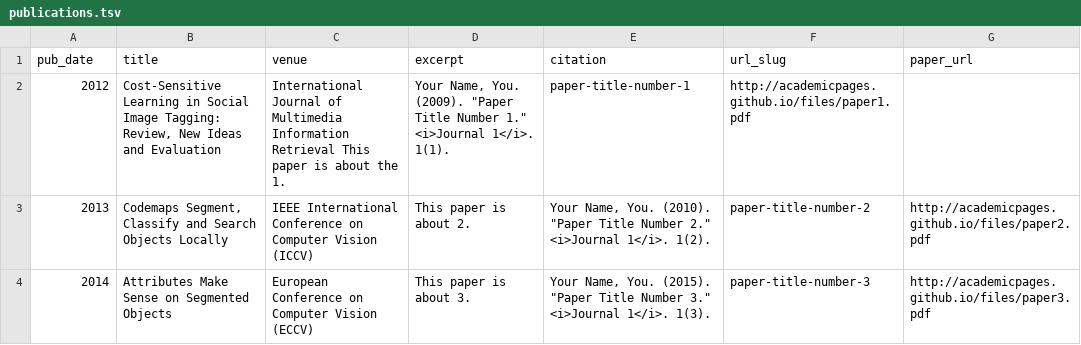
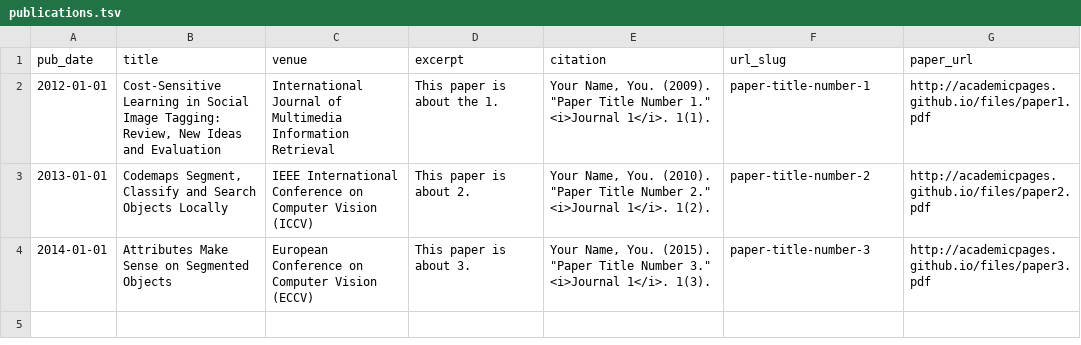
Before and after one commit to zhenyangli/zhenyangli.github.io, a TSV file: markdown_generator/publications.tsv, drawn as a sheet.

Commit message:
modi publications

```diff
--- a/markdown_generator/publications.tsv
+++ b/markdown_generator/publications.tsv
@@ -1,4 +1,4 @@
 pub_date	title	venue	excerpt	citation	url_slug	paper_url
-2012	Cost-Sensitive Learning in Social Image Tagging: Review, New Ideas and Evaluation	International Journal of Multimedia Information Retrieval This paper is about the 1.	Your Name, You. (2009). "Paper Title Number 1." <i>Journal 1</i>. 1(1).	paper-title-number-1	http://academicpages.github.io/files/paper1.pdf
-2013	Codemaps Segment, Classify and Search Objects Locally	IEEE International Conference on Computer Vision (ICCV)	This paper is about 2.	Your Name, You. (2010). "Paper Title Number 2." <i>Journal 1</i>. 1(2).	paper-title-number-2	http://academicpages.github.io/files/paper2.pdf
-2014	Attributes Make Sense on Segmented Objects	European Conference on Computer Vision (ECCV)	This paper is about 3.	Your Name, You. (2015). "Paper Title Number 3." <i>Journal 1</i>. 1(3).	paper-title-number-3	http://academicpages.github.io/files/paper3.pdf
+2012-01-01	Cost-Sensitive Learning in Social Image Tagging: Review, New Ideas and Evaluation	International Journal of Multimedia Information Retrieval	This paper is about the 1.	Your Name, You. (2009). "Paper Title Number 1." <i>Journal 1</i>. 1(1).	paper-title-number-1	http://academicpages.github.io/files/paper1.pdf
+2013-01-01	Codemaps Segment, Classify and Search Objects Locally	IEEE International Conference on Computer Vision (ICCV)	This paper is about 2.	Your Name, You. (2010). "Paper Title Number 2." <i>Journal 1</i>. 1(2).	paper-title-number-2	http://academicpages.github.io/files/paper2.pdf
+2014-01-01	Attributes Make Sense on Segmented Objects	European Conference on Computer Vision (ECCV)	This paper is about 3.	Your Name, You. (2015). "Paper Title Number 3." <i>Journal 1</i>. 1(3).	paper-title-number-3	http://academicpages.github.io/files/paper3.pdf
```
Also changed, not shown: 3 other files.
